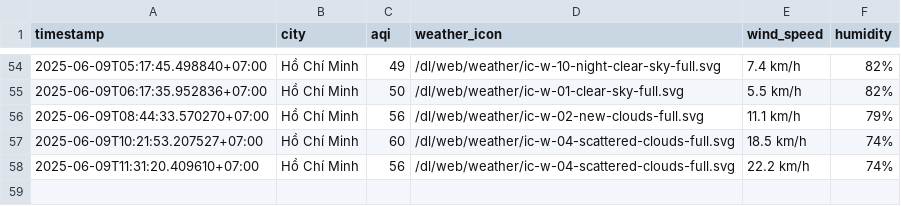
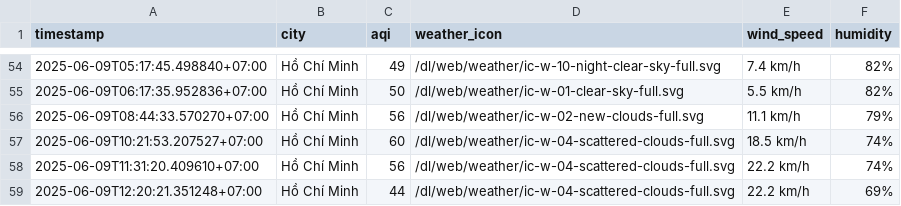
Before and after one commit to Vydtt4947/cuoi_ki, a CSV file: result/ho-chi-minh-city/aqi_ho-chi-minh-city_2025_jun.csv, drawn as a sheet; only a part is shown, gaps mark what is left out; the diff names each change by its address in the sheet, - before the commit and + after, or states it on an @@ line.

```diff
--- a/result/ho-chi-minh-city/aqi_ho-chi-minh-city_2025_jun.csv
+++ b/result/ho-chi-minh-city/aqi_ho-chi-minh-city_2025_jun.csv
+row 59: 2025-06-09T12:20:21.351248+07:00 | Hồ Chí Minh | 44 | /dl/web/weather/ic-w-04-scattered-clouds-full.svg | 22.2 km/h | 69%
```
Also changed, not shown: result/can-tho/aqi_can-tho_2025_jun.csv, result/da-nang/aqi_da-nang_2025_jun.csv, 5 other files.
